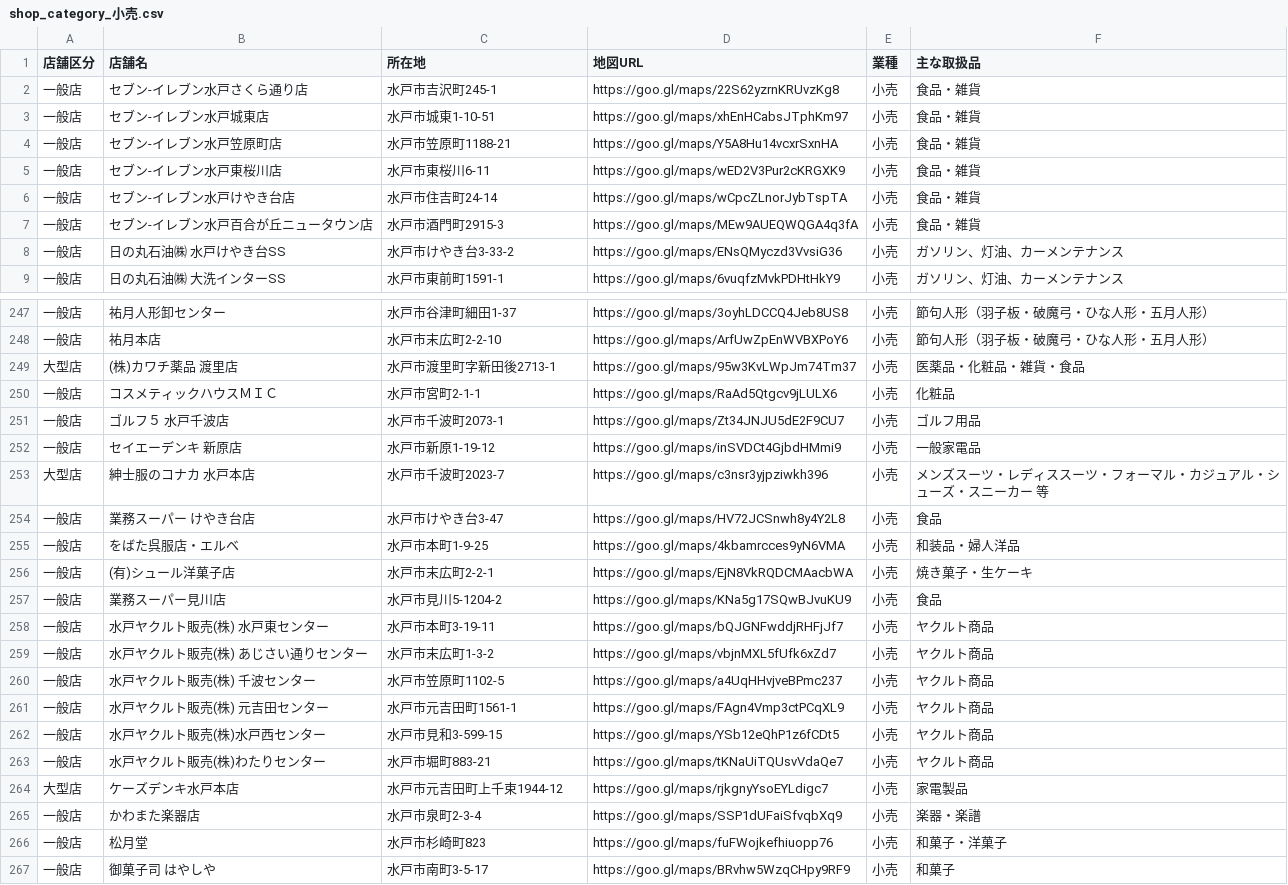
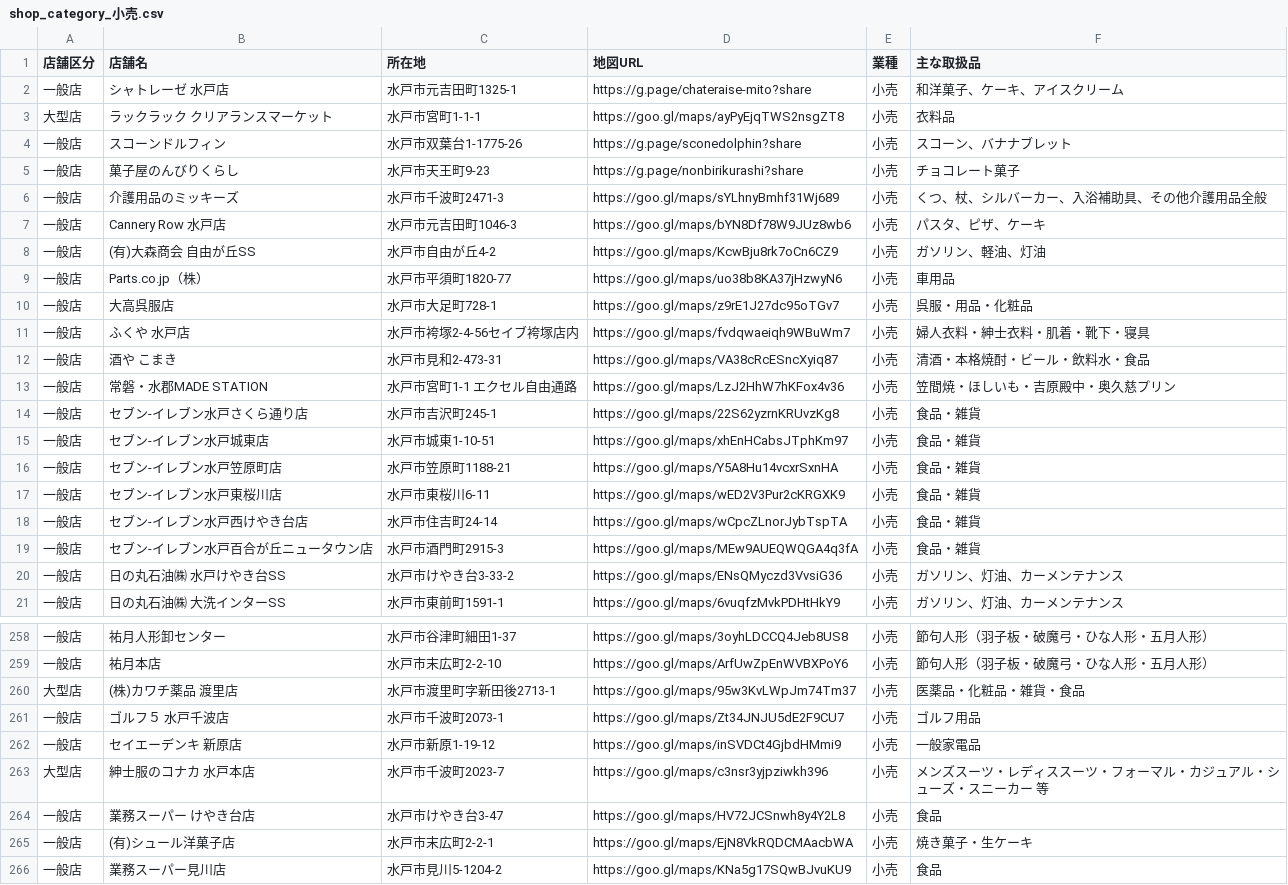
Before and after one commit to eru/mito-voucher-crawler, a CSV file: output/shop_category_小売.csv, drawn as a sheet; only a part is shown, gaps mark what is left out; the shorter side is filled out with more unchanged rows; the diff covers the shown part only.

```diff
--- a/output/shop_category_小売.csv
+++ b/output/shop_category_小売.csv
@@ -1,2 +1,14 @@
 店舗区分,店舗名,所在地,地図URL,業種,主な取扱品
+一般店,シャトレーゼ　水戸店,水戸市元吉田町1325‐1,https://g.page/chateraise-mito?share,小売,和洋菓子、ケーキ、アイスクリーム
+大型店,ラックラック　クリアランスマーケット,水戸市宮町1‐1‐1,https://goo.gl/maps/ayPyEjqTWS2nsgZT8,小売,衣料品
+一般店,スコーンドルフィン,水戸市双葉台1‐1775‐26,https://g.page/sconedolphin?share,小売,スコーン、バナナブレット
+一般店,菓子屋のんびりくらし,水戸市天王町9‐23,https://g.page/nonbirikurashi?share,小売,チョコレート菓子
+一般店,介護用品のミッキーズ,水戸市千波町2471‐3,https://goo.gl/maps/sYLhnyBmhf31Wj689,小売,くつ、杖、シルバーカー、入浴補助具、その他介護用品全般
+一般店,Cannery Row 水戸店,水戸市元吉田町1046‐3,https://goo.gl/maps/bYN8Df78W9JUz8wb6,小売,パスタ、ピザ、ケーキ
+一般店,(有)大森商会　自由が丘SS,水戸市自由が丘4‐2,https://goo.gl/maps/KcwBju8rk7oCn6CZ9,小売,ガソリン、軽油、灯油
+一般店,Parts.co.jp（株）,水戸市平須町1820-77,https://goo.gl/maps/uo38b8KA37jHzwyN6,小売,車用品
+一般店,大高呉服店,水戸市大足町728-1,https://goo.gl/maps/z9rE1J27dc95oTGv7,小売,呉服・用品・化粧品
+一般店,ふくや　水戸店,水戸市袴塚2-4-56セイブ袴塚店内,https://goo.gl/maps/fvdqwaeiqh9WBuWm7,小売,婦人衣料・紳士衣料・肌着・靴下・寝具
+一般店,酒や　こまき,水戸市見和2-473-31,https://goo.gl/maps/VA38cRcESncXyiq87,小売,清酒・本格焼酎・ビール・飲料水・食品
+一般店,常磐・水郡MADE STATION,水戸市宮町1-1　エクセル自由通路,https://goo.gl/maps/LzJ2HhW7hKFox4v36,小売,笠間焼・ほしいも・吉原殿中・奥久慈プリン
 一般店,セブン-イレブン水戸さくら通り店,水戸市吉沢町245-1,https://goo.gl/maps/22S62yzrnKRUvzKg8,小売,食品・雑貨
@@ -5,3 +17,3 @@
 一般店,セブン-イレブン水戸東桜川店,水戸市東桜川6-11,https://goo.gl/maps/wED2V3Pur2cKRGXK9,小売,食品・雑貨
-一般店,セブン-イレブン水戸けやき台店,水戸市住吉町24-14,https://goo.gl/maps/wCpcZLnorJybTspTA,小売,食品・雑貨
+一般店,セブン-イレブン水戸西けやき台店,水戸市住吉町24-14,https://goo.gl/maps/wCpcZLnorJybTspTA,小売,食品・雑貨
 一般店,セブン-イレブン水戸百合が丘ニュータウン店,水戸市酒門町2915-3,https://goo.gl/maps/MEw9AUEQWQGA4q3fA,小売,食品・雑貨
@@ -253,3 +263,2 @@
 大型店,(株)カワチ薬品　渡里店,水戸市渡里町字新田後2713-1,https://goo.gl/maps/95w3KvLWpJm74Tm37,小売,医薬品・化粧品・雑貨・食品
-一般店,コスメティックハウスＭＩＣ,水戸市宮町2-1-1,https://goo.gl/maps/RaAd5Qtgcv9jLULX6,小売,化粧品
 一般店,ゴルフ５　水戸千波店,水戸市千波町2073-1,https://goo.gl/maps/Zt34JNJU5dE2F9CU7,小売,ゴルフ用品
@@ -258,3 +267,2 @@
 一般店,業務スーパー　けやき台店,水戸市けやき台3-47,https://goo.gl/maps/HV72JCSnwh8y4Y2L8,小売,食品
-一般店,をばた呉服店・エルベ,水戸市本町1-9-25,https://goo.gl/maps/4kbamrcces9yN6VMA,小売,和装品・婦人洋品
 一般店,(有)シュール洋菓子店,水戸市末広町2-2-1,https://goo.gl/maps/EjN8VkRQDCMAacbWA,小売,焼き菓子・生ケーキ
```
Also changed, not shown: 14 removed rows and 15 edited cells elsewhere in this file, output/shop_all.csv, output/shop_category_サービス.csv, 3 other files.
